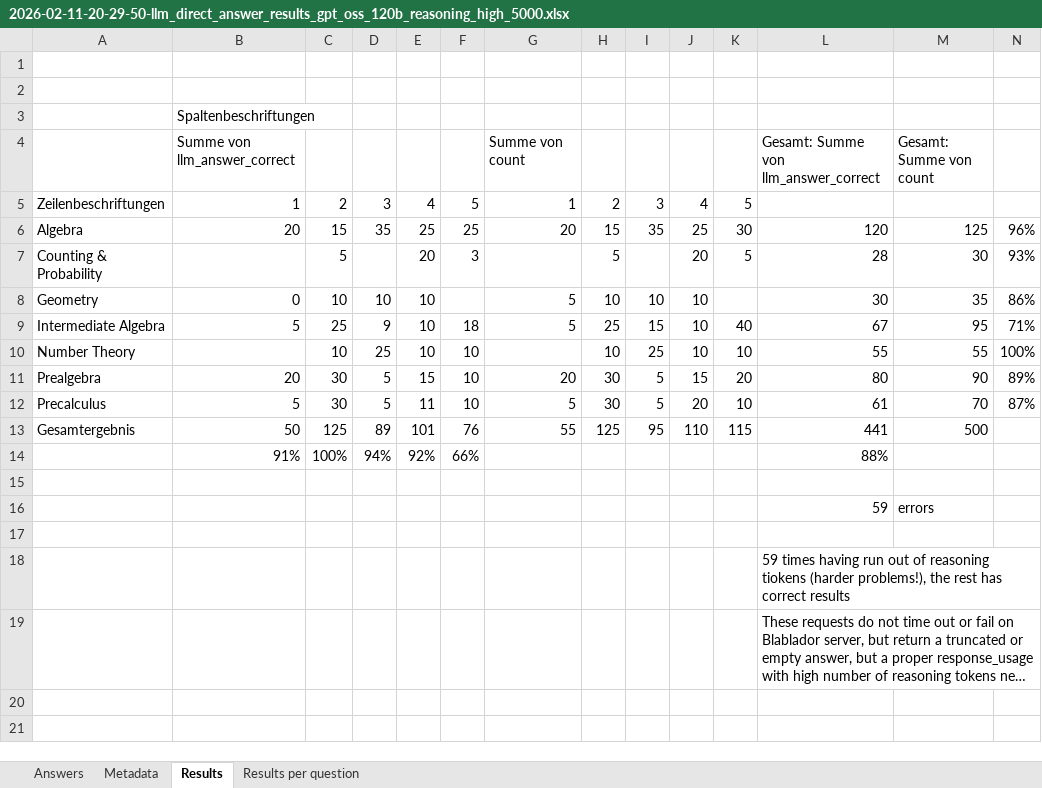
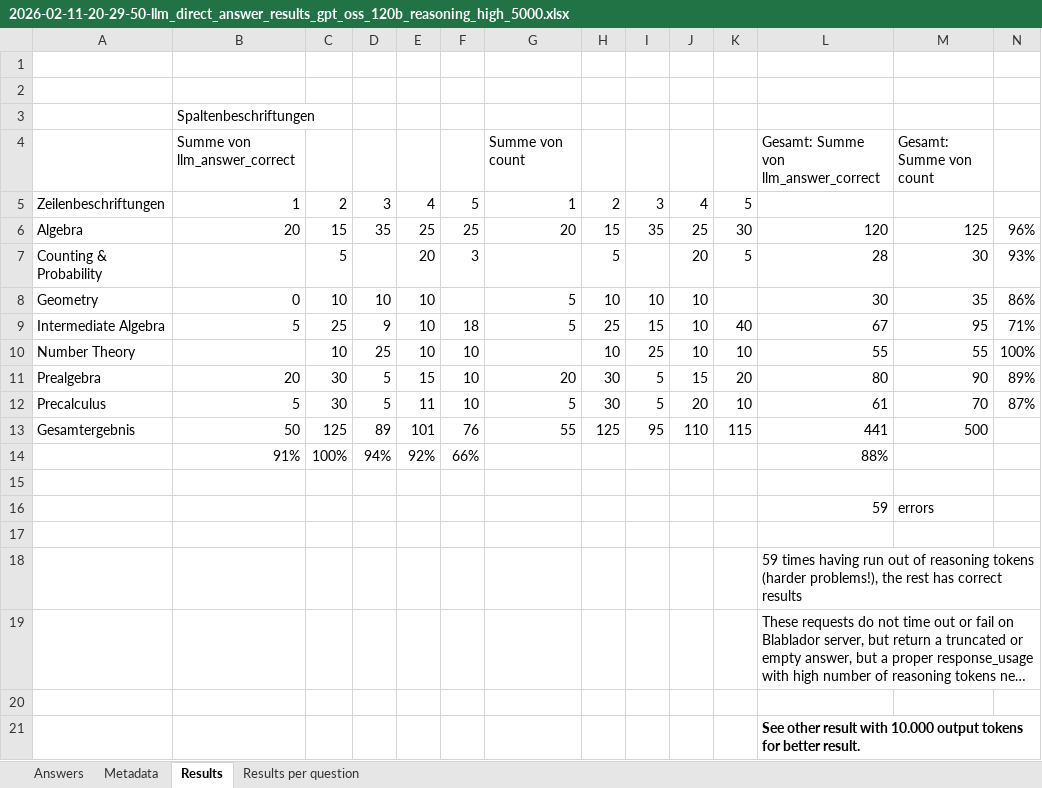
Before and after one commit to ralf-koenig/llms-for-math, an Excel workbook: src/openai_client/2026-02-11-20-29-50-llm_direct_answer_results_gpt_oss_120b_reasoning_high_5000.xlsx, sheet Results, drawn as a sheet; long unchanged cells end in …; values as stored, in another font and other column widths than the file's, no borders; the diff names each change by its address in the sheet, - before the commit and + after, or states it on an @@ line.

```diff
--- a/src/openai_client/2026-02-11-20-29-50-llm_direct_answer_results_gpt_oss_120b_reasoning_high_5000.xlsx (sheet Results)
+++ b/src/openai_client/2026-02-11-20-29-50-llm_direct_answer_results_gpt_oss_120b_reasoning_high_5000.xlsx (sheet Results)
-L18: …of reasoning tiokens (harder problems!),…
+L18: …of reasoning tokens (harder problems!),…
+row 20: (empty)
+row 21:  |  |  |  |  |  |  |  |  |  |  | See other result with 10.000 output tokens for better result.
```
Also changed, not shown: src/openai_client/2026-01-27-19-47-00-llm_direct_answer_results_gpt_52_reasoning_none.xlsx, src/openai_client/2026-02-09-20-37-15-llm_direct_answer_results_gpt5_mini_reasoning_high.xlsx, 6 other files.
